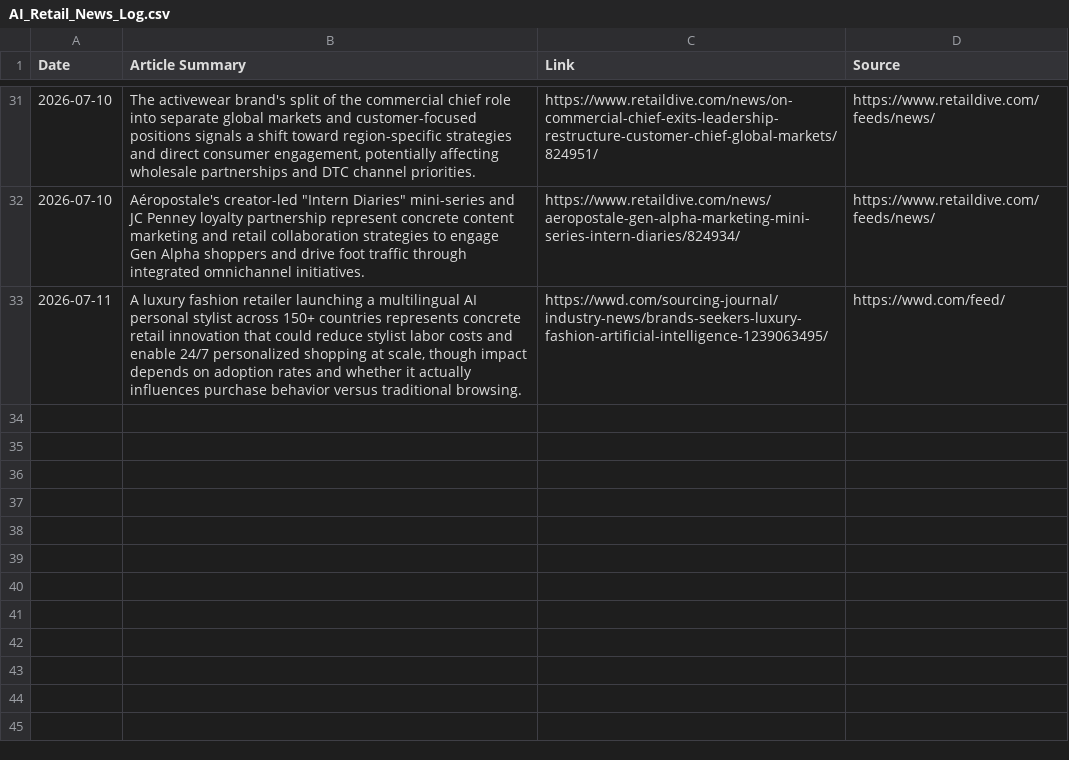
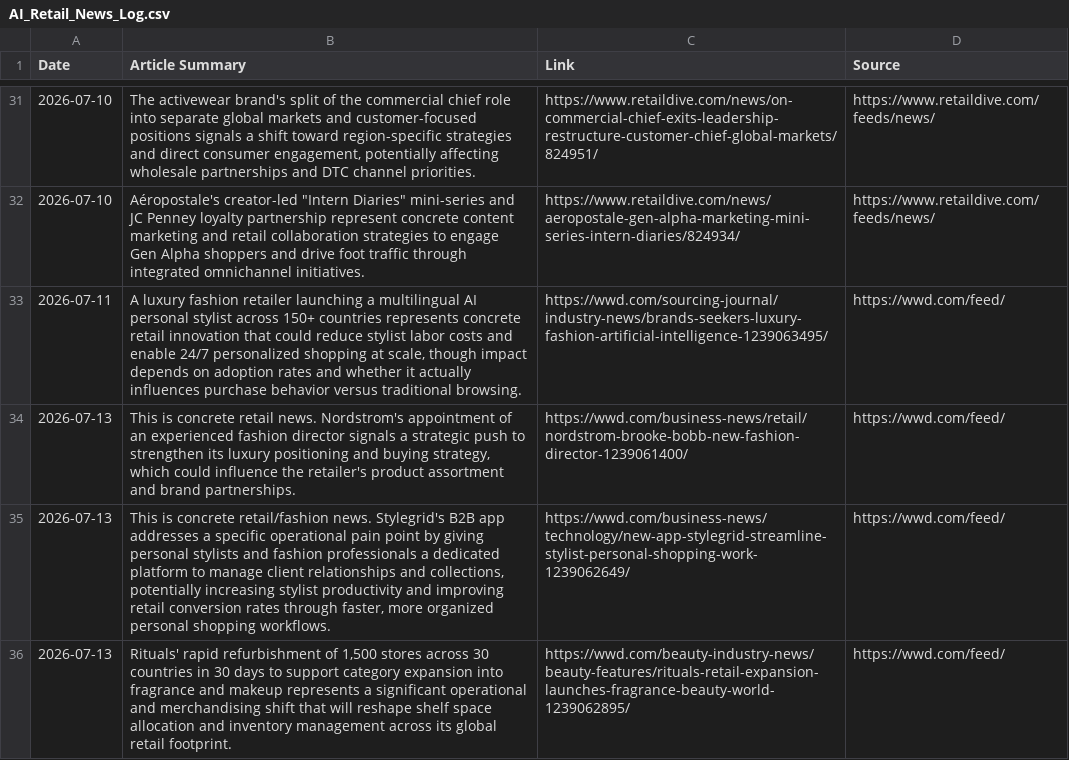
Before and after one commit to aditbanta/ai-retail-news-tracker, a CSV file: AI_Retail_News_Log.csv, drawn as a sheet; only a part is shown, gaps mark what is left out; the diff names each change by its address in the sheet, - before the commit and + after, or states it on an @@ line.

```diff
--- a/AI_Retail_News_Log.csv
+++ b/AI_Retail_News_Log.csv
+row 34: 2026-07-13 | This is concrete retail news. Nordstrom's appointment of an experienced fashion director signals a strategic push to strengthen its luxury positioning and buying strategy, which could influence the retailer's product assortment and brand partnerships. | https://wwd.com/business-news/retail/nordstrom-brooke-bobb-new-fashion-director-1239061400/ | https://wwd.com/feed/
+row 35: 2026-07-13 | This is concrete retail/fashion news. Stylegrid's B2B app addresses a specific operational pain point by giving personal stylists and fashion professionals a dedicated platform to manage client relationships and collections, potentially increasing stylist productivity and improving retail conversion rates through faster, more organized personal shopping workflows. | https://wwd.com/business-news/technology/new-app-stylegrid-streamline-stylist-personal-shopping-work-1239062649/ | https://wwd.com/feed/
+row 36: 2026-07-13 | Rituals' rapid refurbishment of 1,500 stores across 30 countries in 30 days to support category expansion into fragrance and makeup represents a significant operational and merchandising shift that will reshape shelf space allocation and inventory management across its global retail footprint. | https://wwd.com/beauty-industry-news/beauty-features/rituals-retail-expansion-launches-fragrance-beauty-world-1239062895/ | https://wwd.com/feed/
```
Also changed, not shown: 1 other file.
